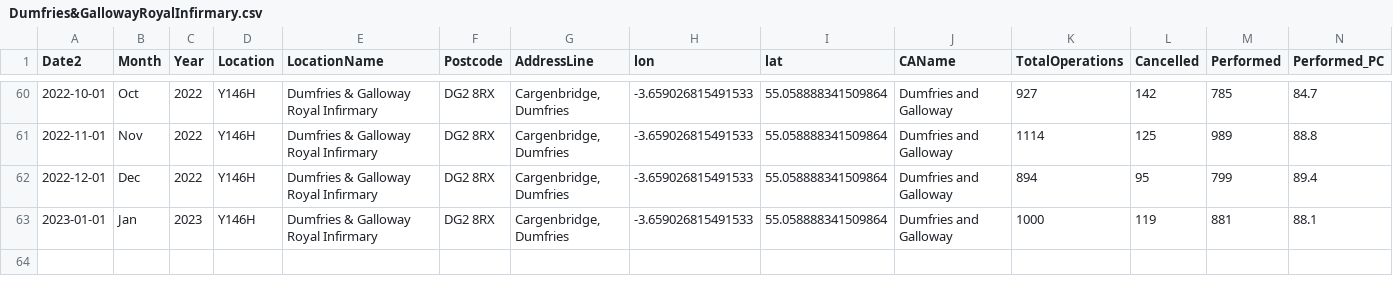
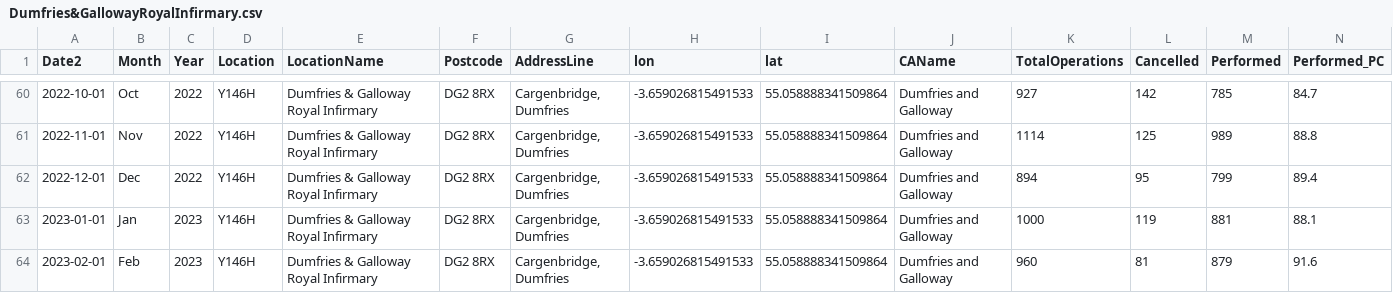
Before and after one commit to DCTdatateam/Hospitals-Tracker_NHS-Scotland, a CSV file: data/cancelled-operations/hospitals/Dumfries&GallowayRoyalInfirmary.csv, drawn as a sheet; only a part is shown, gaps mark what is left out; rows hold the shown columns only; the diff names each change by its address in the sheet, - before the commit and + after, or states it on an @@ line.

```diff
--- a/data/cancelled-operations/hospitals/Dumfries&GallowayRoyalInfirmary.csv
+++ b/data/cancelled-operations/hospitals/Dumfries&GallowayRoyalInfirmary.csv
+row 64: 2023-02-01 | Feb | 2023 | Y146H | Dumfries & Galloway Royal Infirmary | DG2 8RX | Cargenbridge, Dumfries | -3.659026815491533 | 55.058888341509864 | Dumfries and Galloway | 960 | 81 | 879 | 91.6
```
Also changed, not shown: data/A&E-waiting-times/AEWt_4hrstandard_timeseries.csv, data/A&E-waiting-times/AEWt_episode_timeseries.csv, 39 other files.
